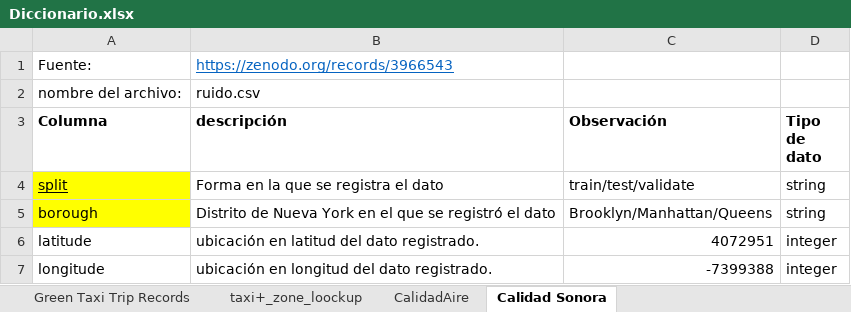
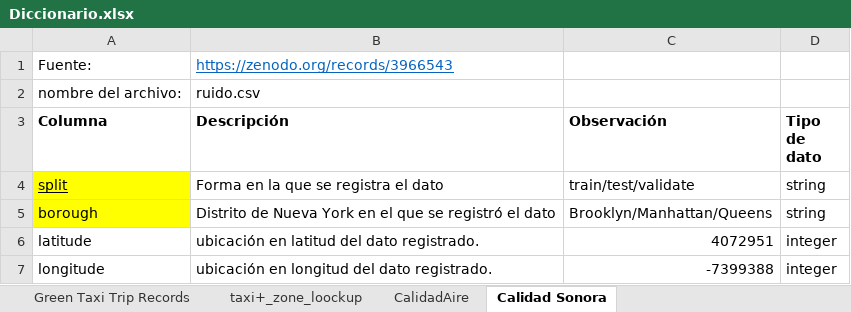
Before and after one commit to tomasarroyomzk/GREYHOUND_NYCABS, an Excel workbook: Documentación/Diccionario.xlsx, sheet Calidad Sonora, drawn as a sheet; only a part is shown; values as stored, in another font and other column widths than the file's, no borders; the diff names each change by its address in the sheet, - before the commit and + after, or states it on an @@ line.

```diff
--- a/Documentación/Diccionario.xlsx (sheet Calidad Sonora)
+++ b/Documentación/Diccionario.xlsx (sheet Calidad Sonora)
-B3: descripción
+B3: Descripción
```
Also changed, not shown: 1 other file.
